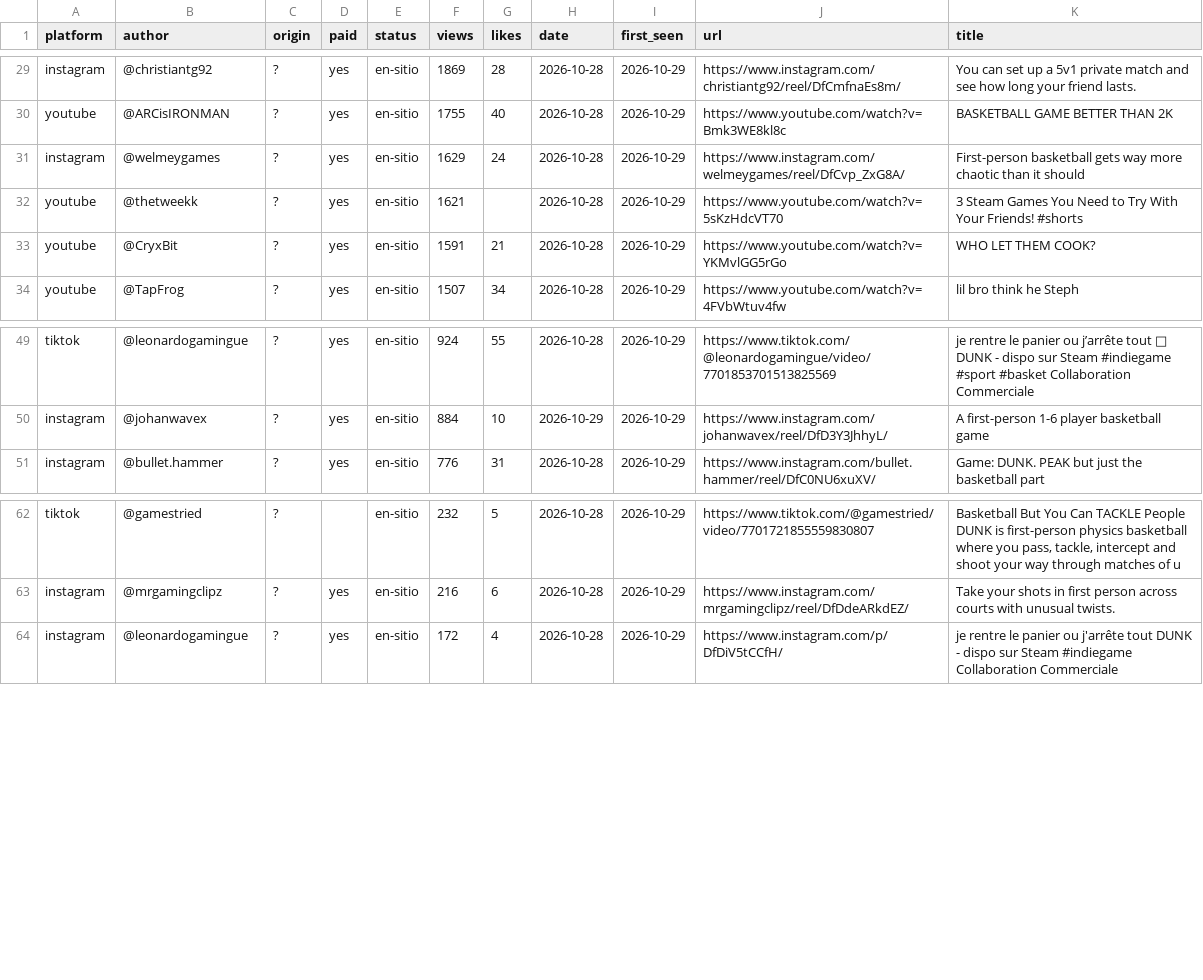
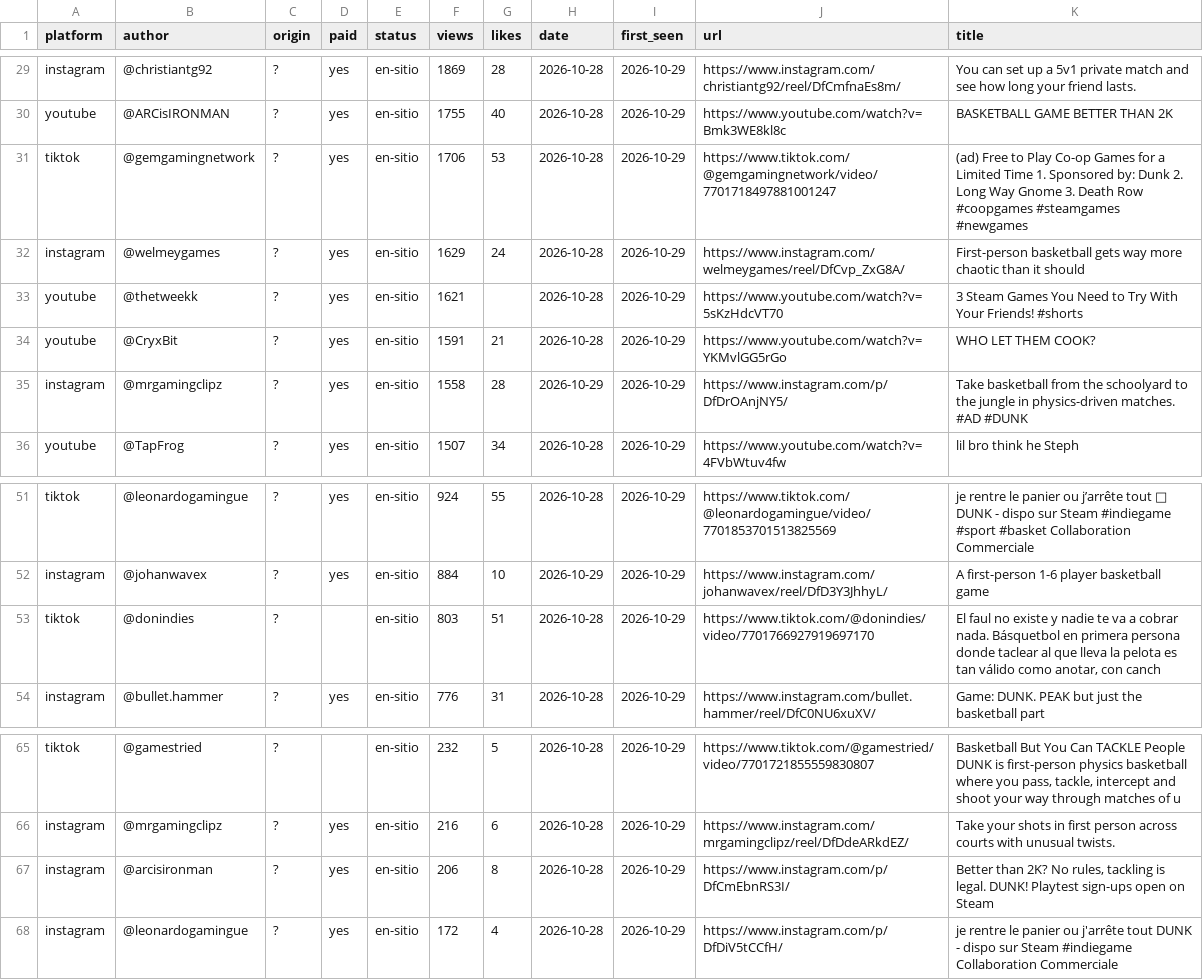
Before and after one commit to gameskatapult-dot/squad-dunk-press-kit, a CSV file: tools/radar/posts.csv, drawn as a sheet; only a part is shown, gaps mark what is left out.

```diff
--- a/tools/radar/posts.csv
+++ b/tools/radar/posts.csv
@@ -30,2 +30,3 @@ instagram,@christiantg92,?,yes,en-sitio,1869,28,2026-10-28,2026-10-29,https://ww
 youtube,@ARCisIRONMAN,?,yes,en-sitio,1755,40,2026-10-28,2026-10-29,https://www.youtube.com/watch?v=Bmk3WE8kl8c,"BASKETBALL GAME BETTER THAN 2K"
+tiktok,@gemgamingnetwork,?,yes,en-sitio,1706,53,2026-10-28,2026-10-29,https://www.tiktok.com/@gemgamingnetwork/video/7701718497881001247,"(ad) Free to Play Co-op Games for a Limited Time 1. Sponsored by: Dunk 2. Long Way Gnome 3. Death Row #coopgames #steamgames #newgames "
 instagram,@welmeygames,?,yes,en-sitio,1629,24,2026-10-28,2026-10-29,https://www.instagram.com/welmeygames/reel/DfCvp_ZxG8A/,"First-person basketball gets way more chaotic than it should"
@@ -33,2 +34,3 @@ youtube,@thetweekk,?,yes,en-sitio,1621,,2026-10-28,2026-10-29,https://www.youtub
 youtube,@CryxBit,?,yes,en-sitio,1591,21,2026-10-28,2026-10-29,https://www.youtube.com/watch?v=YKMvlGG5rGo,"WHO LET THEM COOK?"
+instagram,@mrgamingclipz,?,yes,en-sitio,1558,28,2026-10-29,2026-10-29,https://www.instagram.com/p/DfDrOAnjNY5/,"Take basketball from the schoolyard to the jungle in physics-driven matches. #AD #DUNK"
 youtube,@TapFrog,?,yes,en-sitio,1507,34,2026-10-28,2026-10-29,https://www.youtube.com/watch?v=4FVbWtuv4fw,"lil bro think he Steph"
@@ -50,2 +52,3 @@ tiktok,@leonardogamingue,?,yes,en-sitio,924,55,2026-10-28,2026-10-29,https://www
 instagram,@johanwavex,?,yes,en-sitio,884,10,2026-10-29,2026-10-29,https://www.instagram.com/johanwavex/reel/DfD3Y3JhhyL/,"A first-person 1-6 player basketball game"
+tiktok,@donindies,?,,en-sitio,803,51,2026-10-28,2026-10-29,https://www.tiktok.com/@donindies/video/7701766927919697170,"El faul no existe y nadie te va a cobrar nada. Básquetbol en primera persona donde taclear al que lleva la pelota es tan válido como anotar, con canch"
 instagram,@bullet.hammer,?,yes,en-sitio,776,31,2026-10-28,2026-10-29,https://www.instagram.com/bullet.hammer/reel/DfC0NU6xuXV/,"Game: DUNK. PEAK but just the basketball part"
@@ -63,2 +66,3 @@ tiktok,@gamestried,?,,en-sitio,232,5,2026-10-28,2026-10-29,https://www.tiktok.co
 instagram,@mrgamingclipz,?,yes,en-sitio,216,6,2026-10-28,2026-10-29,https://www.instagram.com/mrgamingclipz/reel/DfDdeARkdEZ/,"Take your shots in first person across courts with unusual twists."
+instagram,@arcisironman,?,yes,en-sitio,206,8,2026-10-28,2026-10-29,https://www.instagram.com/p/DfCmEbnRS3I/,"Better than 2K? No rules, tackling is legal. DUNK! Playtest sign-ups open on Steam"
 instagram,@leonardogamingue,?,yes,en-sitio,172,4,2026-10-28,2026-10-29,https://www.instagram.com/p/DfDiV5tCCfH/,"je rentre le panier ou j'arrête tout DUNK - dispo sur Steam #indiegame Collaboration Commerciale"
```
Also changed, not shown: 11 other files.
